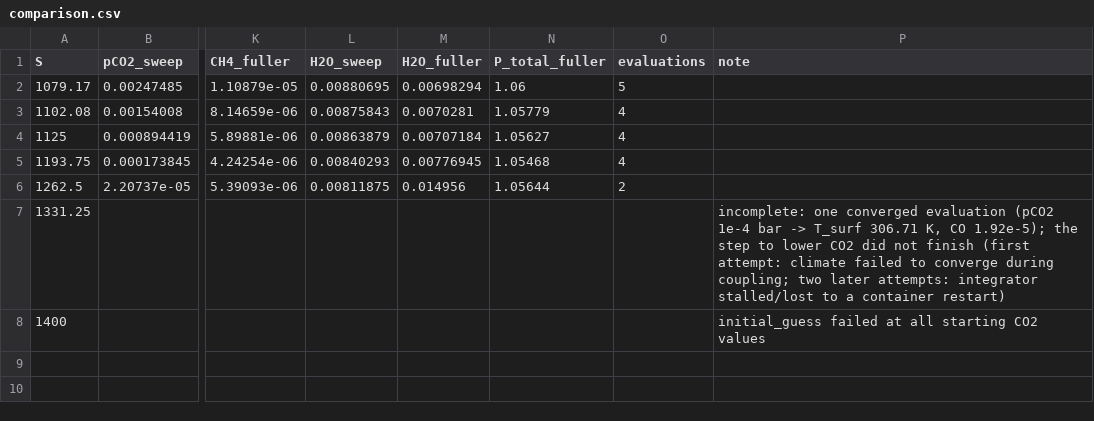
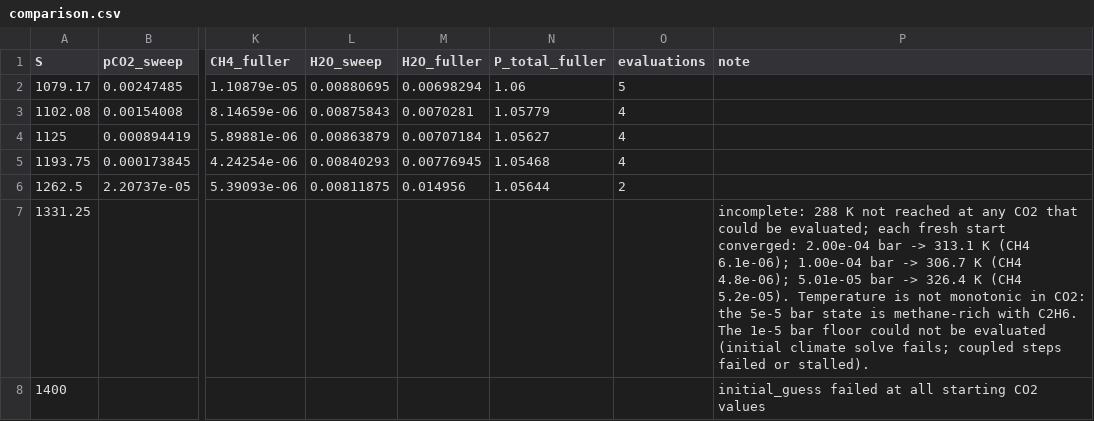
Before and after one commit to sonny-harman/hab-inhab, a CSV file: fuller_climate_haze/comparison.csv, drawn as a sheet; only a part is shown, gaps mark what is left out; the diff names each change by its address in the sheet, - before the commit and + after, or states it on an @@ line.

```diff
--- a/fuller_climate_haze/comparison.csv
+++ b/fuller_climate_haze/comparison.csv
-P7 (note): incomplete: one converged evaluation (pCO2 1e-4 bar -> T_surf 306.71 K, CO 1.92e-5); the step to lower CO2 did not finish (first attempt: climate failed to converge during coupling; two later attempts: integrator stalled/lost to a container restart)
+P7 (note): incomplete: 288 K not reached at any CO2 that could be evaluated; each fresh start converged: 2.00e-04 bar -> 313.1 K (CH4 6.1e-06); 1.00e-04 bar -> 306.7 K (CH4 4.8e-06); 5.01e-05 bar -> 326.4 K (CH4 5.2e-05). Temperature is not monotonic in CO2: the 5e-5 bar state is methane-rich with C2H6. The 1e-5 bar floor could not be evaluated (initial climate solve fails; coupled steps failed or stalled).
```
Also changed, not shown: 6 other files.
